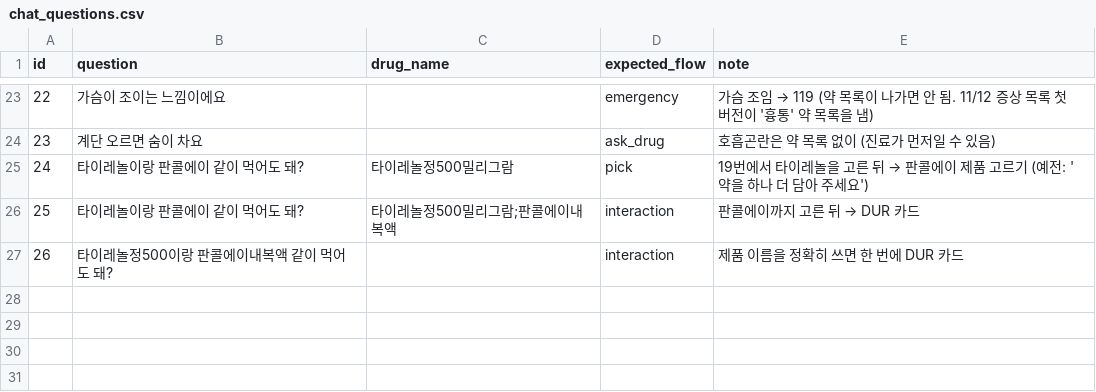
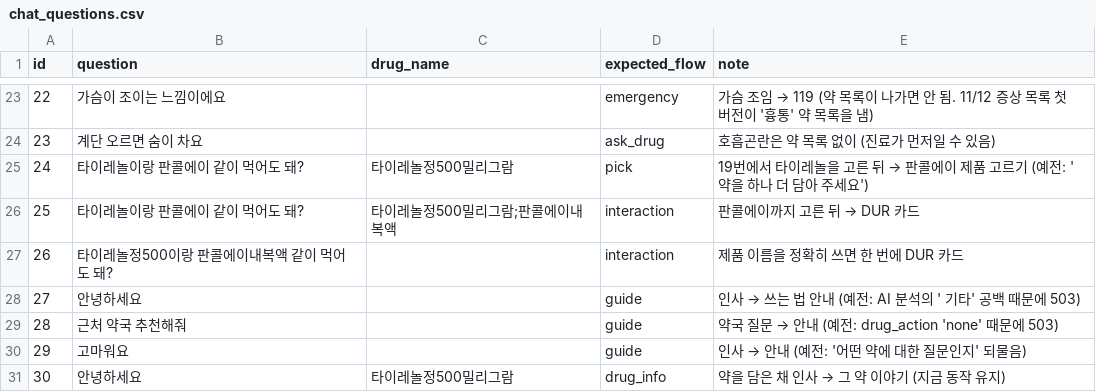
Before and after one commit to AXI260720TEAM3/medi-info, a CSV file: data/eval/chat_questions.csv, drawn as a sheet; only a part is shown, gaps mark what is left out; the diff names each change by its address in the sheet, - before the commit and + after, or states it on an @@ line.

```diff
--- a/data/eval/chat_questions.csv
+++ b/data/eval/chat_questions.csv
+row 28: 27 | 안녕하세요 |  | guide | 인사 → 쓰는 법 안내 (예전: AI 분석의 ' 기타' 공백 때문에 503)
+row 29: 28 | 근처 약국 추천해줘 |  | guide | 약국 질문 → 안내 (예전: drug_action 'none' 때문에 503)
+row 30: 29 | 고마워요 |  | guide | 인사 → 안내 (예전: '어떤 약에 대한 질문인지' 되물음)
+row 31: 30 | 안녕하세요 | 타이레놀정500밀리그람 | drug_info | 약을 담은 채 인사 → 그 약 이야기 (지금 동작 유지)
```
Also changed, not shown: 3 other files.
